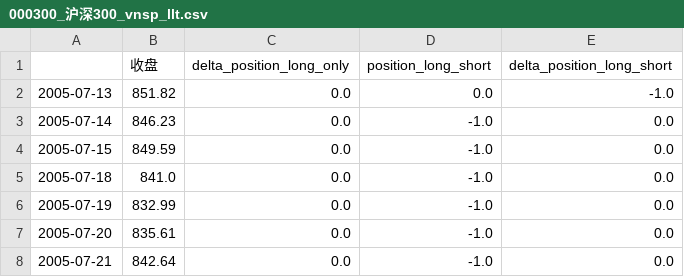
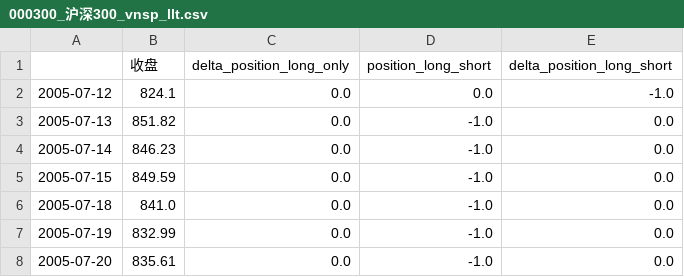
Before and after one commit to algo23-Jinzhao/Assignment1, a CSV file: orders/000300_沪深300_vnsp_llt.csv, drawn as a sheet; only a part is shown; the shorter side is filled out with more unchanged rows.

```diff
--- a/orders/000300_沪深300_vnsp_llt.csv
+++ b/orders/000300_沪深300_vnsp_llt.csv
@@ -1,3 +1,4 @@
 ,收盘,delta_position_long_only,position_long_short,delta_position_long_short
-2005-07-13,851.82,0.0,0.0,-1.0
+2005-07-12,824.1,0.0,0.0,-1.0
+2005-07-13,851.82,0.0,-1.0,0.0
 2005-07-14,846.23,0.0,-1.0,0.0
```
Also changed, not shown: orders/000001_上证指数_vnsp_llt.csv, orders/000905_中证500_vnsp_llt.csv, 13 other files.
